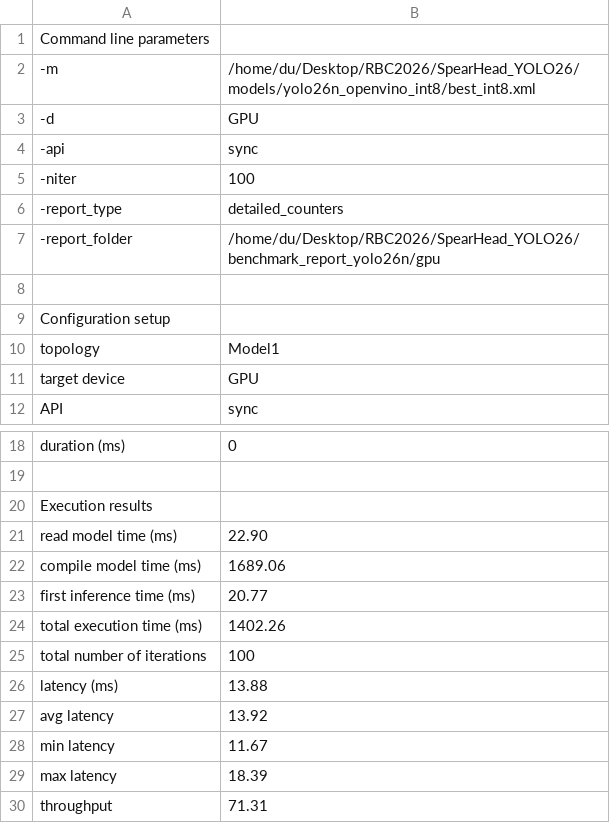
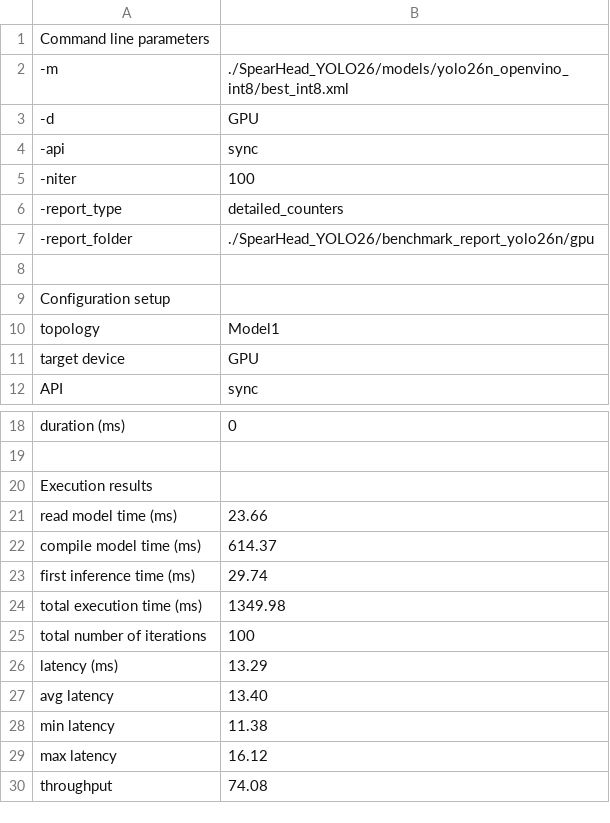
Before and after one commit to SuperDuu/RBC2026, a CSV file: SpearHead_YOLO26/benchmark_report_yolo26n/gpu/benchmark_report.csv, drawn as a sheet; only a part is shown, gaps mark what is left out.

```diff
--- a/SpearHead_YOLO26/benchmark_report_yolo26n/gpu/benchmark_report.csv
+++ b/SpearHead_YOLO26/benchmark_report_yolo26n/gpu/benchmark_report.csv
@@ -1,3 +1,3 @@
 Command line parameters
--m;/home/du/Desktop/RBC2026/SpearHead_YOLO26/models/yolo26n_openvino_int8/best_int8.xml
+-m;./SpearHead_YOLO26/models/yolo26n_openvino_int8/best_int8.xml
 -d;GPU
@@ -6,3 +6,3 @@ Command line parameters
 -report_type;detailed_counters
--report_folder;/home/du/Desktop/RBC2026/SpearHead_YOLO26/benchmark_report_yolo26n/gpu
+-report_folder;./SpearHead_YOLO26/benchmark_report_yolo26n/gpu
 
@@ -20,11 +20,11 @@ duration (ms);0
 Execution results
-read model time (ms);22.90
-compile model time (ms);1689.06
-first inference time (ms);20.77
-total execution time (ms);1402.26
+read model time (ms);23.66
+compile model time (ms);614.37
+first inference time (ms);29.74
+total execution time (ms);1349.98
 total number of iterations;100
-latency (ms);13.88
-avg latency;13.92
-min latency;11.67
-max latency;18.39
-throughput;71.31
+latency (ms);13.29
+avg latency;13.40
+min latency;11.38
+max latency;16.12
+throughput;74.08
```
Also changed, not shown: SpearHead_HighPerformance/benchmark_report_yolov8n/cpu/benchmark_detailed_counters_report.csv, SpearHead_HighPerformance/benchmark_report_yolov8n/cpu/benchmark_report.csv, 44 other files.
